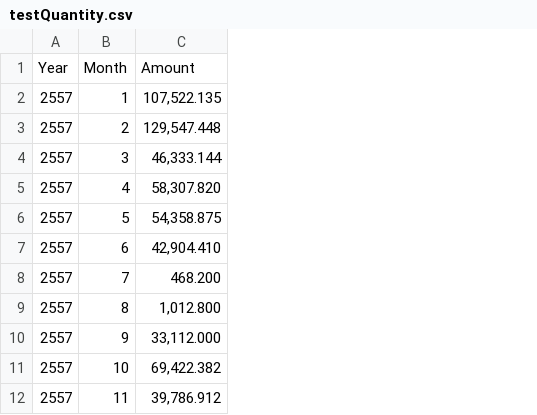
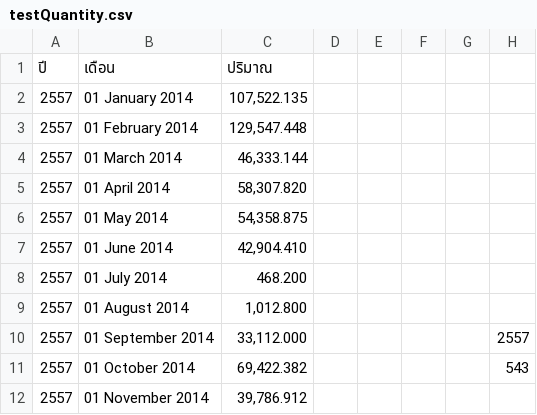
Before and after one commit to PankaewtaS/sugarCrane, a CSV file: testQuantity.csv, drawn as a sheet; only a part is shown; removed rows and columns are numbered as before the commit, all else as after; the diff names each change by its address in the sheet, - before the commit and + after, or states it on an @@ line.

Commit message:
Add files via upload

```diff
--- a/testQuantity.csv
+++ b/testQuantity.csv
-column B, rows 2-12: 1 | 2 | 3 | 4 | 5 | 6 | 7 | 8 | 9 | 10 | 11
+column B, rows 2-12: 01 January 2014 | 01 February 2014 | 01 March 2014 | 01 April 2014 | 01 May 2014 | 01 June 2014 | 01 July 2014 | 01 August 2014 | 01 September 2014 | 01 October 2014 | 01 November 2014
+column D, empty
+column E, empty
+column F, empty
+column G, empty
+column H, rows 10-11: 2557 | 543
-row 1: Year | Month | Amount
+row 1: ปี | เดือน | ปริมาณ
```
